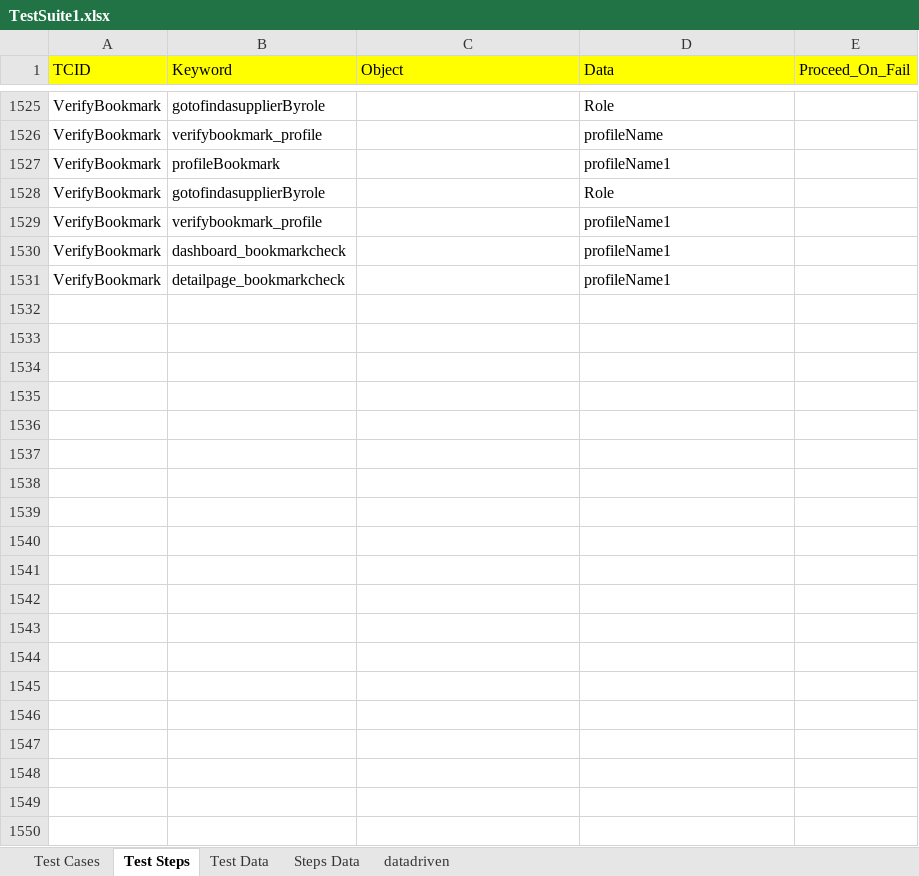
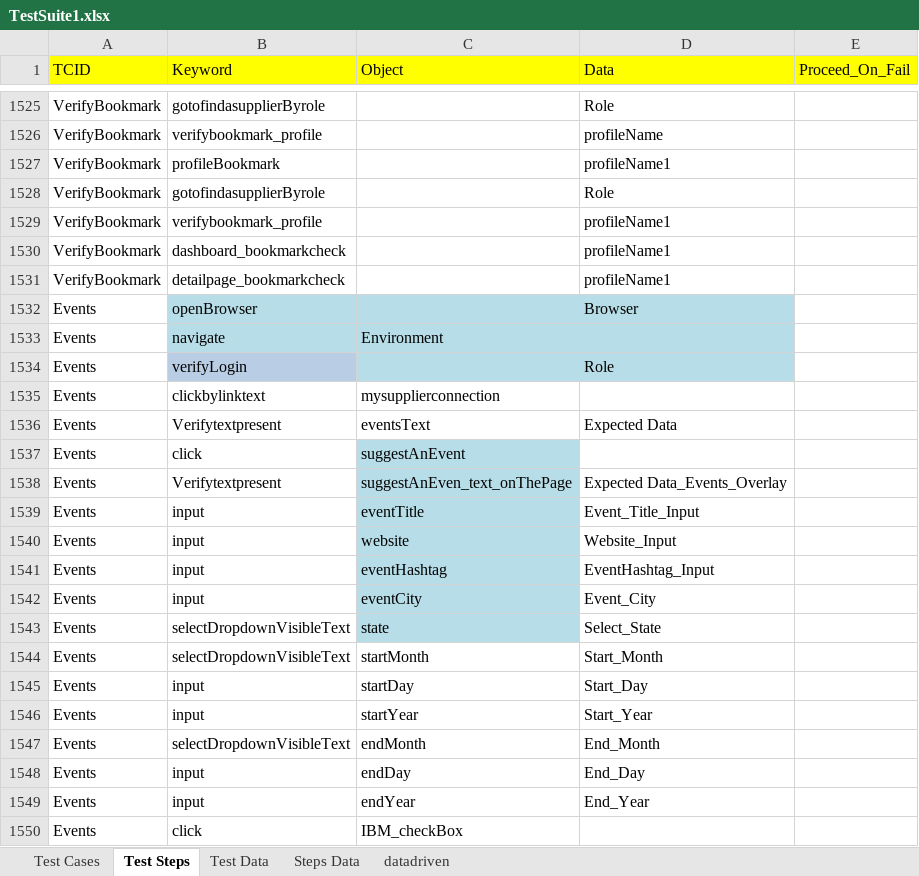
Before and after one commit to surajprsd/SupplierConnection, an Excel workbook: src/com/supplierconnection/xls/TestSuite1.xlsx, sheet Test Steps, drawn as a sheet; only a part is shown, gaps mark what is left out; values as stored, in another font and other column widths than the file's, no borders; the diff covers the shown part only; the diff names each change by its address in the sheet, - before the commit and + after, or states it on an @@ line.

Commit message:
Moving Sai's changes in excel to github

```diff
--- a/src/com/supplierconnection/xls/TestSuite1.xlsx (sheet Test Steps)
+++ b/src/com/supplierconnection/xls/TestSuite1.xlsx (sheet Test Steps)
+row 1532: Events | openBrowser |  | Browser
+row 1533: Events | navigate | Environment
+row 1534: Events | verifyLogin |  | Role
+row 1535: Events | clickbylinktext | mysupplierconnection
+row 1536: Events | Verifytextpresent | eventsText | Expected Data
+row 1537: Events | click | suggestAnEvent
+row 1538: Events | Verifytextpresent | suggestAnEven_text_onThePage | Expected Data_Events_Overlay
+row 1539: Events | input | eventTitle | Event_Title_Input
+row 1540: Events | input | website | Website_Input
+row 1541: Events | input | eventHashtag | EventHashtag_Input
+row 1542: Events | input | eventCity | Event_City
+row 1543: Events | selectDropdownVisibleText | state | Select_State
+row 1544: Events | selectDropdownVisibleText | startMonth | Start_Month
+row 1545: Events | input | startDay | Start_Day
+row 1546: Events | input | startYear | Start_Year
+row 1547: Events | selectDropdownVisibleText | endMonth | End_Month
+row 1548: Events | input | endDay | End_Day
+row 1549: Events | input | endYear | End_Year
+row 1550: Events | click | IBM_checkBox
```
Also changed, not shown: 60 added rows elsewhere in this sheet, sheet Test Data, sheet Test Cases.
